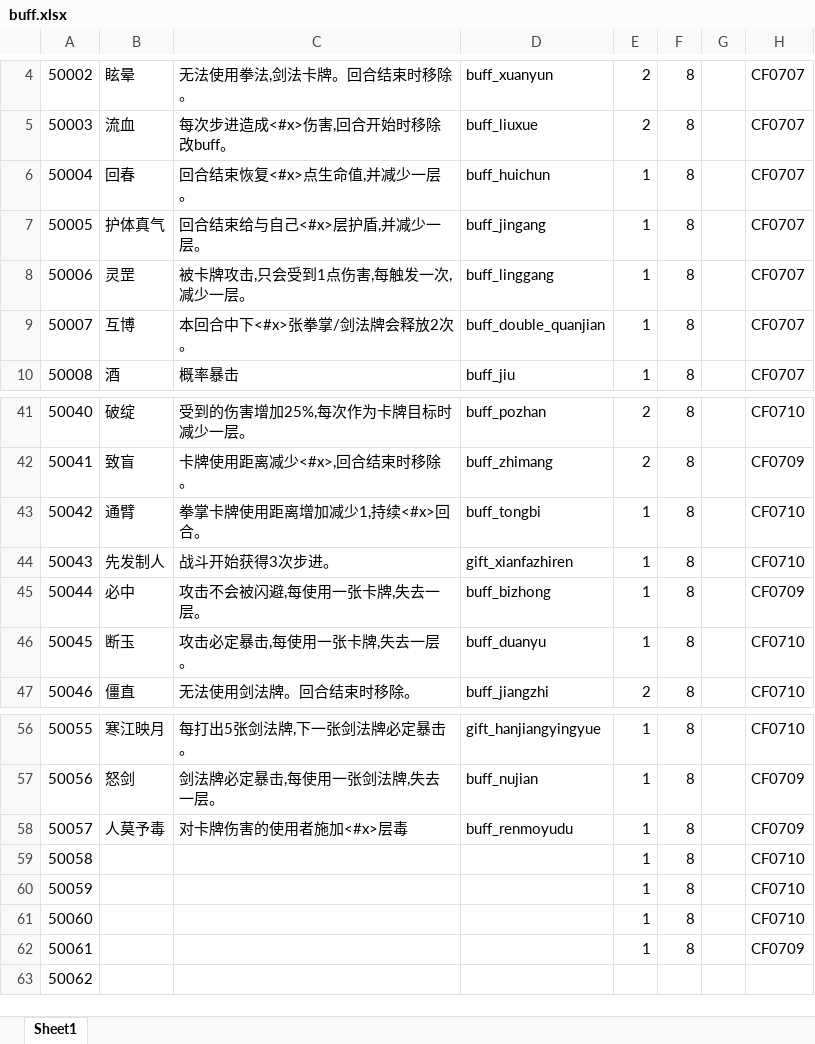
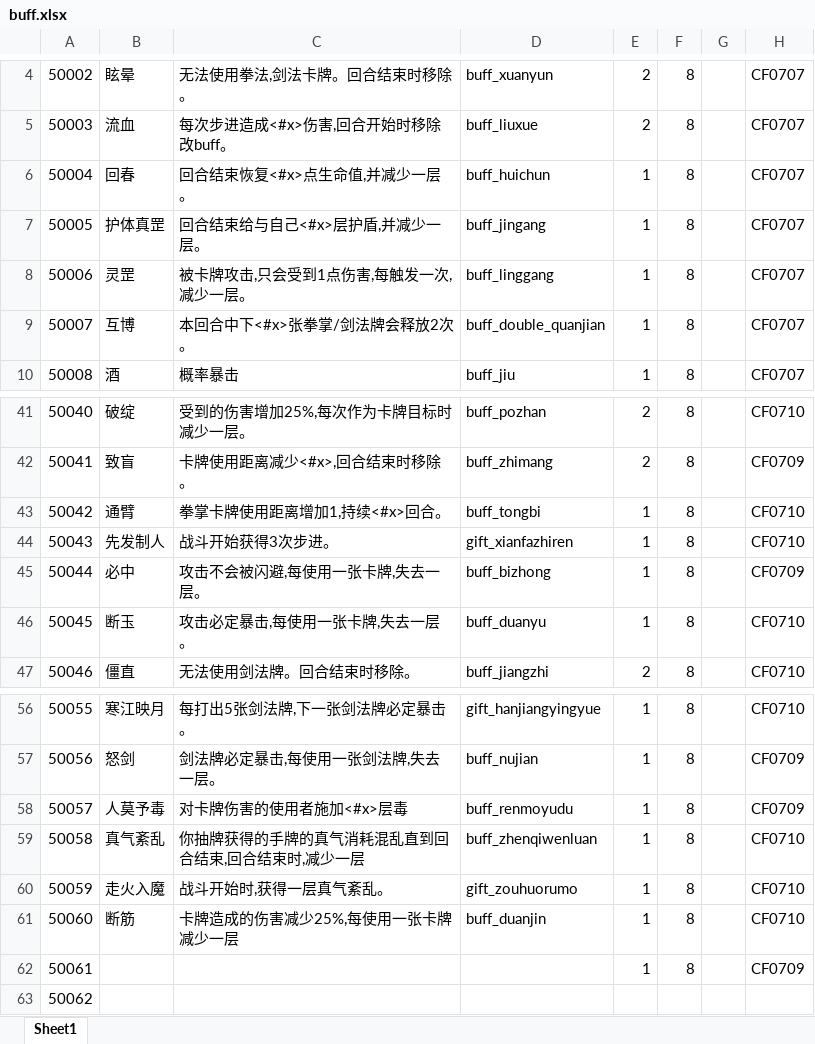
Before and after one commit to machaoTeam/LakeHeroConfig, an Excel workbook: excel/buff.xlsx, sheet Sheet1, drawn as a sheet; only a part is shown, gaps mark what is left out; values as stored, in another font and other column widths than the file's, no borders; the diff names each change by its address in the sheet, - before the commit and + after, or states it on an @@ line.

```diff
--- a/excel/buff.xlsx (sheet Sheet1)
+++ b/excel/buff.xlsx (sheet Sheet1)
-B7: 护体真气
+B7: 护体真罡
-C43: 拳掌卡牌使用距离增加减少1,持续<#x>回合。
+C43: 拳掌卡牌使用距离增加1,持续<#x>回合。
-B59: (empty)
+B59: 真气紊乱
-C59: (empty)
+C59: 你抽牌获得的手牌的真气消耗混乱直到回合结束,回合结束时,减少一层
-D59: (empty)
+D59: buff_zhenqiwenluan
-B60: (empty)
+B60: 走火入魔
-C60: (empty)
+C60: 战斗开始时,获得一层真气紊乱。
-D60: (empty)
+D60: gift_zouhuorumo
-B61: (empty)
+B61: 断筋
-C61: (empty)
+C61: 卡牌造成的伤害减少25%,每使用一张卡牌减少一层
-D61: (empty)
+D61: buff_duanjin
```
Also changed, not shown: excel/card.xlsx, excel/item.xlsx, 2 other files.
